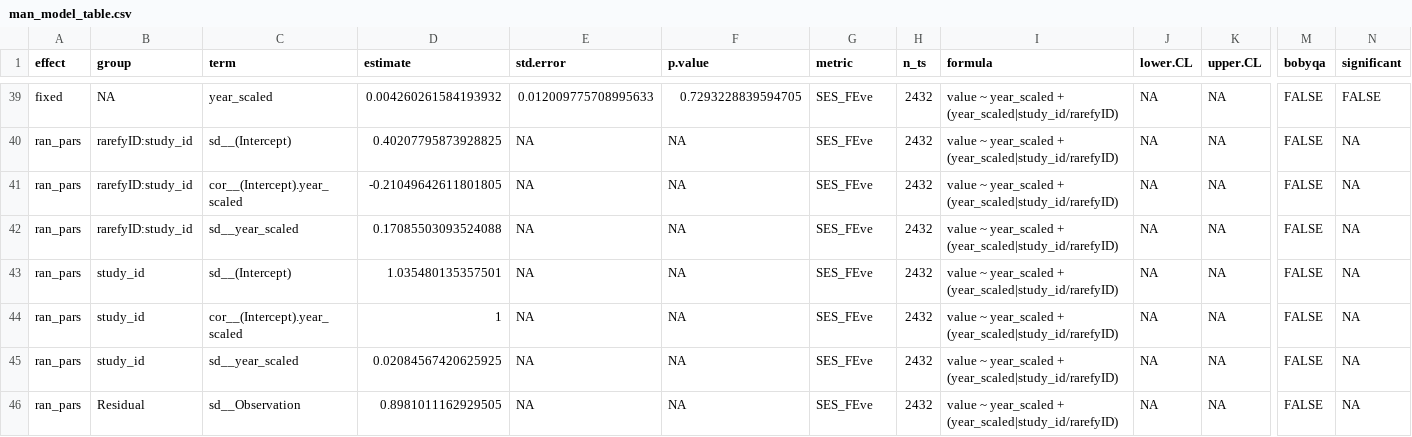
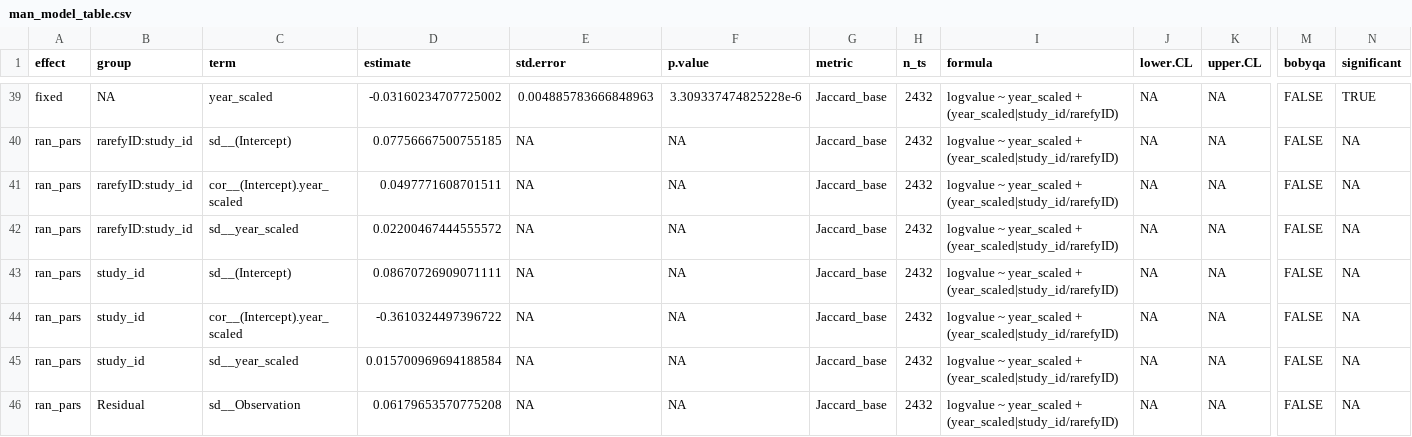
Before and after one commit to karinorman/biodivTS, a CSV file: figures/man_model_table.csv, drawn as a sheet; only a part is shown, gaps mark what is left out; the diff covers the shown part only; the diff names each change by its address in the sheet, - before the commit and + after, or states it on an @@ line.

```diff
--- a/figures/man_model_table.csv
+++ b/figures/man_model_table.csv
-D39 (estimate): 0.004260261584193932
+D39 (estimate): -0.03160234707725002
-E39 (std.error): 0.012009775708995633
+E39 (std.error): 0.004885783666848963
-F39 (p.value): 0.7293228839594705
+F39 (p.value): 3.309337474825228e-6
-G39:G46 (metric): SES_FEve
+G39:G46 (metric): Jaccard_base
-I39:I46 (formula): value ~ year_scaled…
+I39:I46 (formula): logvalue ~ year_scaled…
-N39 (significant): FALSE
+N39 (significant): TRUE
-D40 (estimate): 0.40207795873928825
+D40 (estimate): 0.07756667500755185
-D41 (estimate): -0.21049642611801805
+D41 (estimate): 0.0497771608701511
-D42 (estimate): 0.17085503093524088
+D42 (estimate): 0.02200467444555572
-D43 (estimate): 1.035480135357501
+D43 (estimate): 0.08670726909071111
-D44 (estimate): 1
+D44 (estimate): -0.3610324497396722
-D45 (estimate): 0.02084567420625925
+D45 (estimate): 0.015700969694188584
-D46 (estimate): 0.8981011162929505
+D46 (estimate): 0.06179653570775208
```
Also changed, not shown: 96 edited cells elsewhere in this file, 1 other file.
